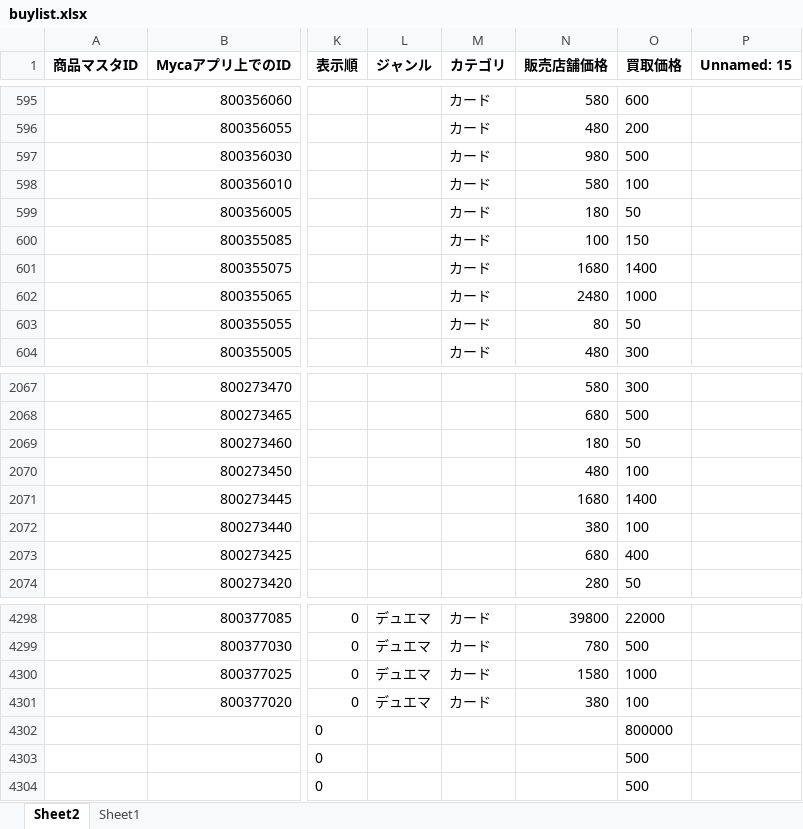
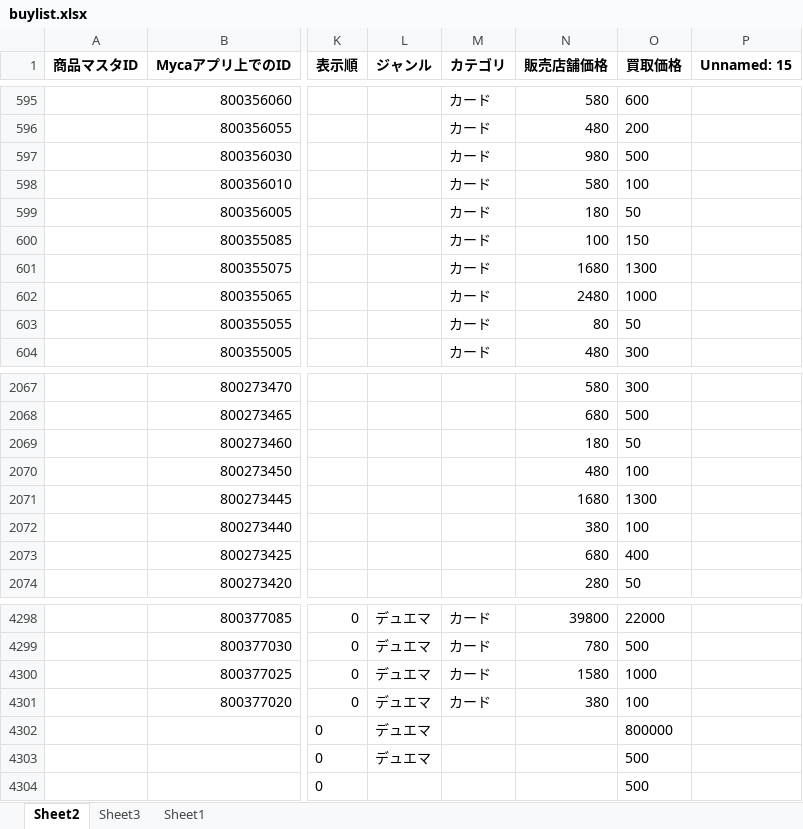
Before and after one commit to climaxcard/climax, an Excel workbook: buylist.xlsx, sheet Sheet2, drawn as a sheet; only a part is shown, gaps mark what is left out; values as stored, in another font and other column widths than the file's, no borders; the diff names each change by its address in the sheet, - before the commit and + after, or states it on an @@ line.

Commit message:
update buylist 2025/08/26 19:05

```diff
--- a/buylist.xlsx (sheet Sheet2)
+++ b/buylist.xlsx (sheet Sheet2)
+sheet tab: Sheet3
-O601 (買取価格): 1400
+O601 (買取価格): 1300
-O2071 (買取価格): 1400
+O2071 (買取価格): 1300
-L4302:L4303 (ジャンル): (empty)
+L4302:L4303 (ジャンル): デュエマ
```
Also changed, not shown: 7 other files.
